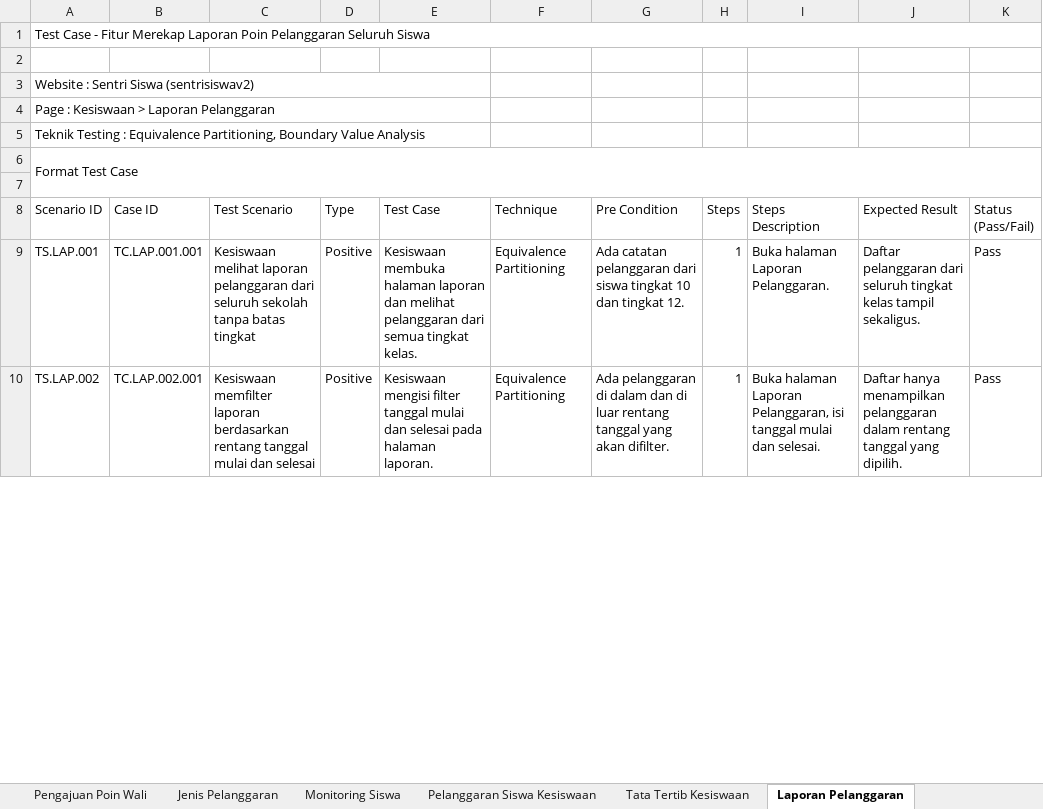
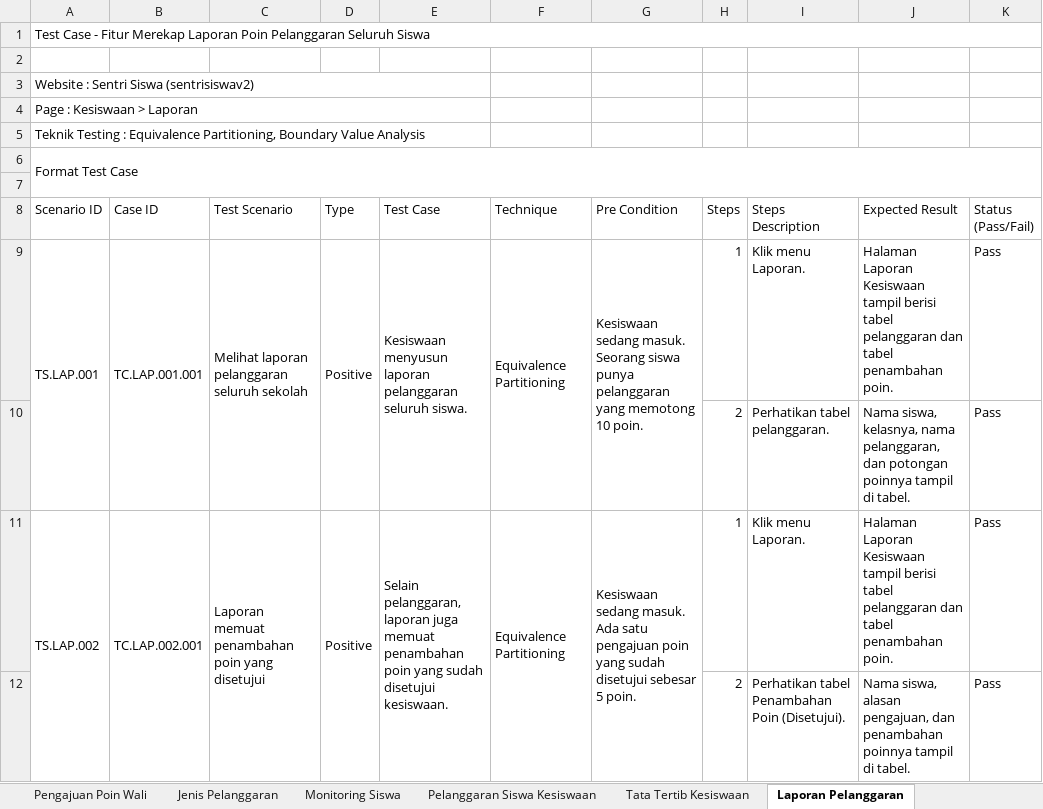
Before and after one commit to mfachriridha/sentriSiswa, an Excel workbook: docs/test_case/Test Case SentriSiswa.xlsx, sheet Laporan Pelanggaran, drawn as a sheet; only a part is shown; values as stored, in another font and other column widths than the file's, no cell formats; addresses are those after the commit; the diff covers the shown part only; the diff names each change by its address in the sheet, - before the commit and + after, or states it on an @@ line.

```diff
--- a/docs/test_case/Test Case SentriSiswa.xlsx (sheet Laporan Pelanggaran)
+++ b/docs/test_case/Test Case SentriSiswa.xlsx (sheet Laporan Pelanggaran)
-A4 (Scenario ID): Page : Kesiswaan > Laporan Pelanggaran
+A4 (Scenario ID): Page : Kesiswaan > Laporan
+A9:A10 merged
+B9:B10 merged
-C9 (Test Scenario): Kesiswaan melihat laporan pelanggaran dari seluruh sekolah tanpa batas tingkat
+C9 (Test Scenario): Melihat laporan pelanggaran seluruh sekolah
+C9:C10 merged
+D9:D10 merged
-E9 (Test Case): Kesiswaan membuka halaman laporan dan melihat pelanggaran dari semua tingkat kelas.
+E9 (Test Case): Kesiswaan menyusun laporan pelanggaran seluruh siswa.
+E9:E10 merged
+F9:F10 merged
-G9 (Pre Condition): Ada catatan pelanggaran dari siswa tingkat 10 dan tingkat 12.
+G9 (Pre Condition): Kesiswaan sedang masuk. Seorang siswa punya pelanggaran yang memotong 10 poin.
+G9:G10 merged
-I9 (Steps Description): Buka halaman Laporan Pelanggaran.
+I9 (Steps Description): Klik menu Laporan.
-J9 (Expected Result): Daftar pelanggaran dari seluruh tingkat kelas tampil sekaligus.
+J9 (Expected Result): Halaman Laporan Kesiswaan tampil berisi tabel pelanggaran dan tabel penambahan poin.
+row 10:  |  |  |  |  |  |  | 2 | Perhatikan tabel pelanggaran. | Nama siswa, kelasnya, nama pelanggaran, dan potongan poinnya tampil di tabel. | Pass
+A11:A12 merged
+B11:B12 merged
-C11 (Test Scenario): Kesiswaan memfilter laporan berdasarkan rentang tanggal mulai dan selesai
+C11 (Test Scenario): Laporan memuat penambahan poin yang disetujui
+C11:C12 merged
+D11:D12 merged
-E11 (Test Case): Kesiswaan mengisi filter tanggal mulai dan selesai pada halaman laporan.
+E11 (Test Case): Selain pelanggaran, laporan juga memuat penambahan poin yang sudah disetujui kesiswaan.
+E11:E12 merged
+F11:F12 merged
-G11 (Pre Condition): Ada pelanggaran di dalam dan di luar rentang tanggal yang akan difilter.
+G11 (Pre Condition): Kesiswaan sedang masuk. Ada satu pengajuan poin yang sudah disetujui sebesar 5 poin.
+G11:G12 merged
-I11 (Steps Description): Buka halaman Laporan Pelanggaran, isi tanggal mulai dan selesai.
+I11 (Steps Description): Klik menu Laporan.
-J11 (Expected Result): Daftar hanya menampilkan pelanggaran dalam rentang tanggal yang dipilih.
+J11 (Expected Result): Halaman Laporan Kesiswaan tampil berisi tabel pelanggaran dan tabel penambahan poin.
+row 12:  |  |  |  |  |  |  | 2 | Perhatikan tabel Penambahan Poin (Disetujui). | Nama siswa, alasan pengajuan, dan penambahan poinnya tampil di tabel. | Pass
```
Also changed, not shown: 13 added rows, 65 edited cells and merged cells elsewhere in this sheet, sheet Monitoring Siswa, cell formats, 6 other files.
